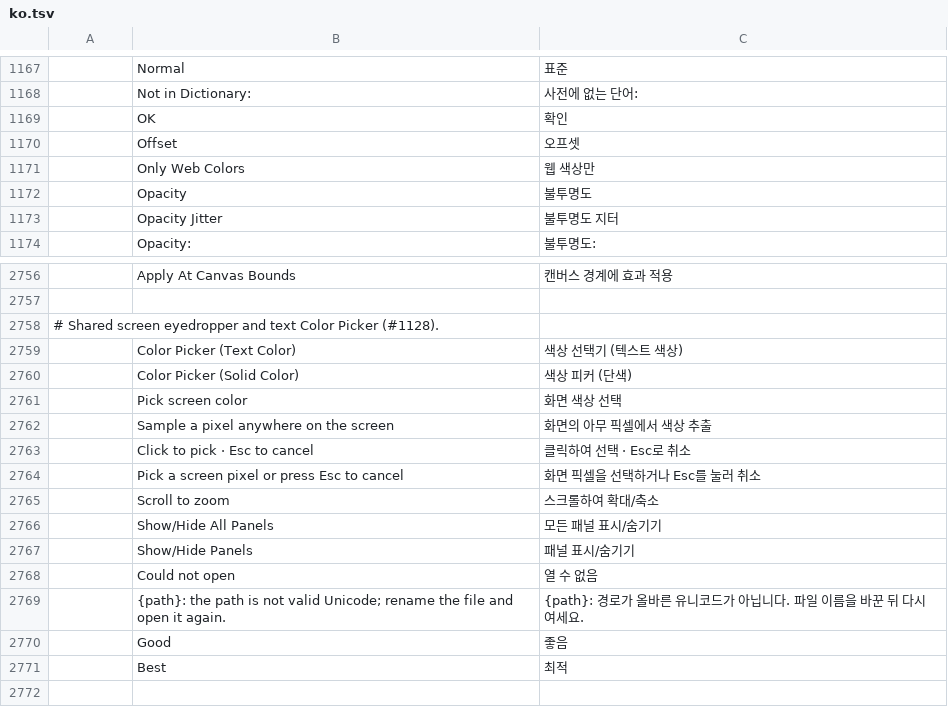
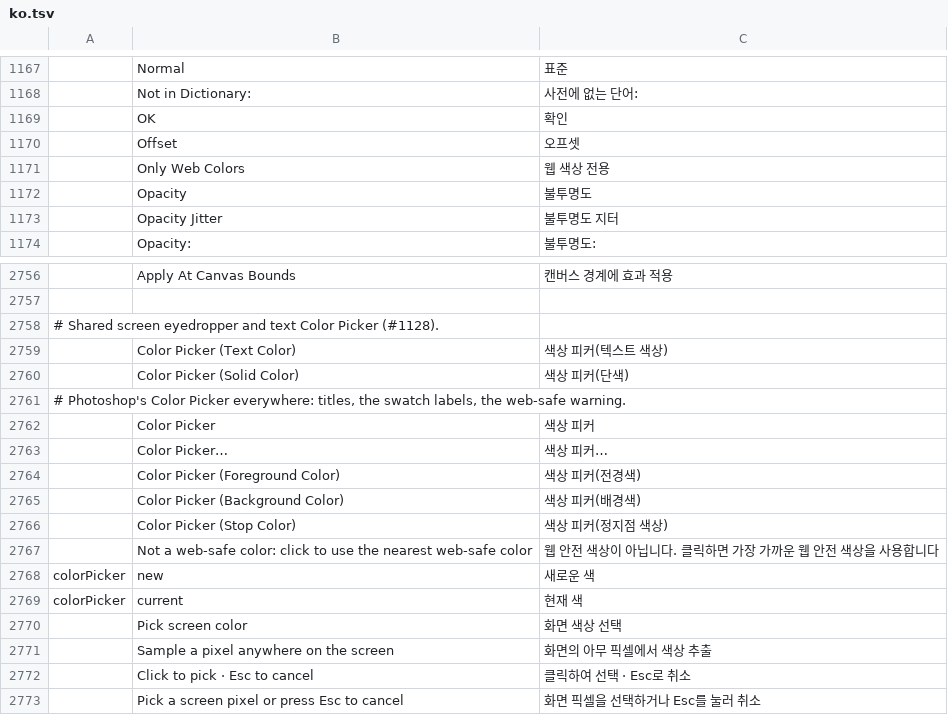
Before and after one commit to NK-Studio/prism, a TSV file: crates/ui-egui/src/i18n/ko.tsv, drawn as a sheet; only a part is shown, gaps mark what is left out; the shorter side is filled out with more unchanged rows; the diff names each change by its address in the sheet, - before the commit and + after, or states it on an @@ line.

```diff
--- a/crates/ui-egui/src/i18n/ko.tsv
+++ b/crates/ui-egui/src/i18n/ko.tsv
-C1171: 웹 색상만
+C1171: 웹 색상 전용
-C2759: 색상 선택기 (텍스트 색상)
+C2759: 색상 피커(텍스트 색상)
-C2760: 색상 피커 (단색)
+C2760: 색상 피커(단색)
+row 2761: # Photoshop's Color Picker everywhere: titles, the swatch labels, the web-safe warning.
+row 2762:  | Color Picker | 색상 피커
+row 2763:  | Color Picker… | 색상 피커…
+row 2764:  | Color Picker (Foreground Color) | 색상 피커(전경색)
+row 2765:  | Color Picker (Background Color) | 색상 피커(배경색)
+row 2766:  | Color Picker (Stop Color) | 색상 피커(정지점 색상)
+row 2767:  | Not a web-safe color: click to use the nearest web-safe color | 웹 안전 색상이 아닙니다. 클릭하면 가장 가까운 웹 안전 색상을 사용합니다
+row 2768: colorPicker | new | 새로운 색
+row 2769: colorPicker | current | 현재 색
```
Also changed, not shown: 7 other files.
